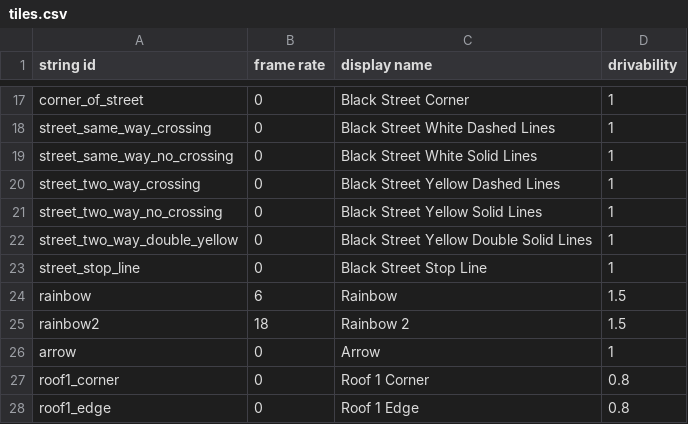
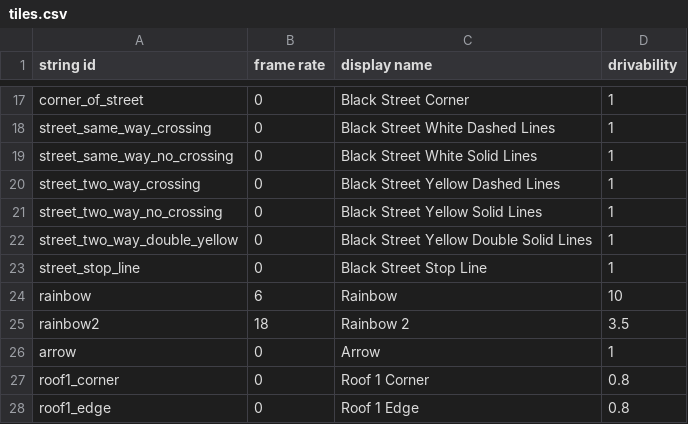
Before and after one commit to lukedigiovanna/City-Freeworld-Game, a CSV file: assets/texture_packs/tiles.csv, drawn as a sheet; only a part is shown, gaps mark what is left out.

```diff
--- a/assets/texture_packs/tiles.csv
+++ b/assets/texture_packs/tiles.csv
@@ -23,4 +23,4 @@ street_two_way_double_yellow,0,Black Street Yellow Double Solid Lines,1
 street_stop_line,0,Black Street Stop Line,1
-rainbow,6,Rainbow,1.5
-rainbow2,18,Rainbow 2,1.5
+rainbow,6,Rainbow,10
+rainbow2,18,Rainbow 2,3.5
 arrow,0,Arrow,1
```
Also changed, not shown: 2 other files.
